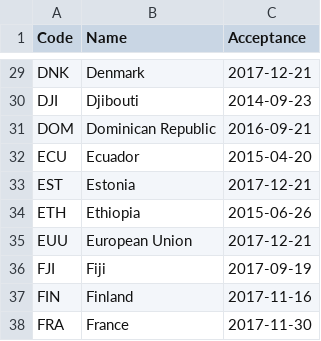
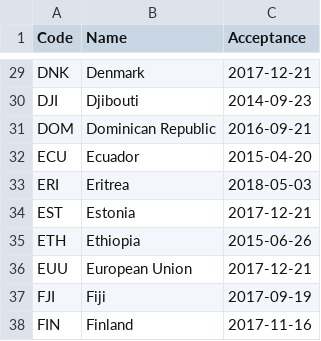
Before and after one commit to openclimatedata/doha-amendment-entry-into-force, a CSV file: data/doha-amendment.csv, drawn as a sheet; only a part is shown, gaps mark what is left out; the shorter side is filled out with more unchanged rows.

Commit message:
Update with Eritrea

```diff
--- a/data/doha-amendment.csv
+++ b/data/doha-amendment.csv
@@ -32,2 +32,3 @@ DOM,Dominican Republic,2016-09-21
 ECU,Ecuador,2015-04-20
+ERI,Eritrea,2018-05-03
 EST,Estonia,2017-12-21
```
